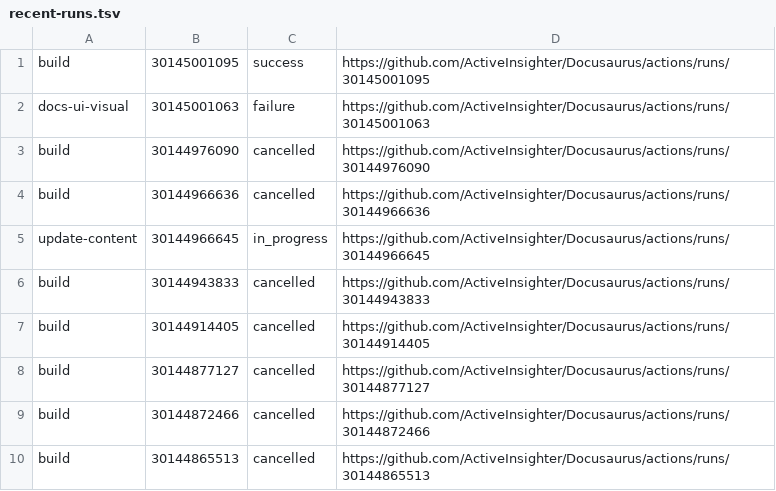
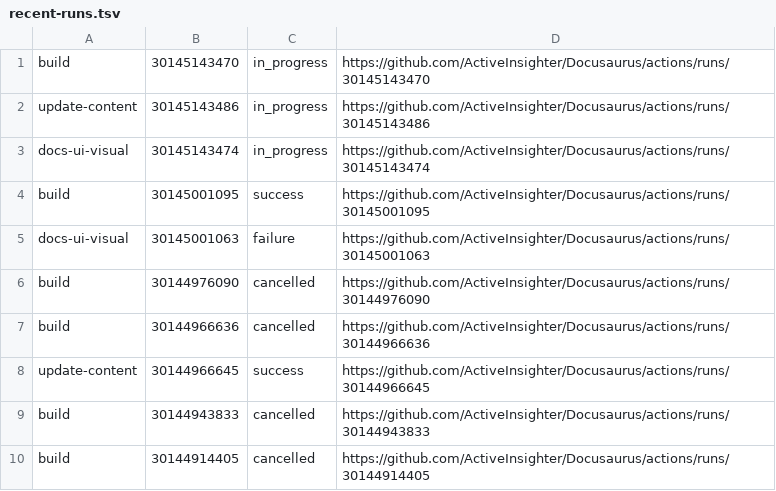
Before and after one commit to ActiveInsighter/Docusaurus, a TSV file: .github/workflow-runs/recent-runs.tsv, drawn as a sheet.

```diff
--- a/.github/workflow-runs/recent-runs.tsv
+++ b/.github/workflow-runs/recent-runs.tsv
@@ -1 +1,4 @@
+build	30145143470	in_progress	https://github.com/ActiveInsighter/Docusaurus/actions/runs/30145143470
+update-content	30145143486	in_progress	https://github.com/ActiveInsighter/Docusaurus/actions/runs/30145143486
+docs-ui-visual	30145143474	in_progress	https://github.com/ActiveInsighter/Docusaurus/actions/runs/30145143474
 build	30145001095	success	https://github.com/ActiveInsighter/Docusaurus/actions/runs/30145001095
@@ -4,7 +7,4 @@ build	30144976090	cancelled	https://github.com/ActiveInsighter/Docusaurus/action
 build	30144966636	cancelled	https://github.com/ActiveInsighter/Docusaurus/actions/runs/30144966636
-update-content	30144966645	in_progress	https://github.com/ActiveInsighter/Docusaurus/actions/runs/30144966645
+update-content	30144966645	success	https://github.com/ActiveInsighter/Docusaurus/actions/runs/30144966645
 build	30144943833	cancelled	https://github.com/ActiveInsighter/Docusaurus/actions/runs/30144943833
 build	30144914405	cancelled	https://github.com/ActiveInsighter/Docusaurus/actions/runs/30144914405
-build	30144877127	cancelled	https://github.com/ActiveInsighter/Docusaurus/actions/runs/30144877127
-build	30144872466	cancelled	https://github.com/ActiveInsighter/Docusaurus/actions/runs/30144872466
-build	30144865513	cancelled	https://github.com/ActiveInsighter/Docusaurus/actions/runs/30144865513
```
Also changed, not shown: 23 other files.
